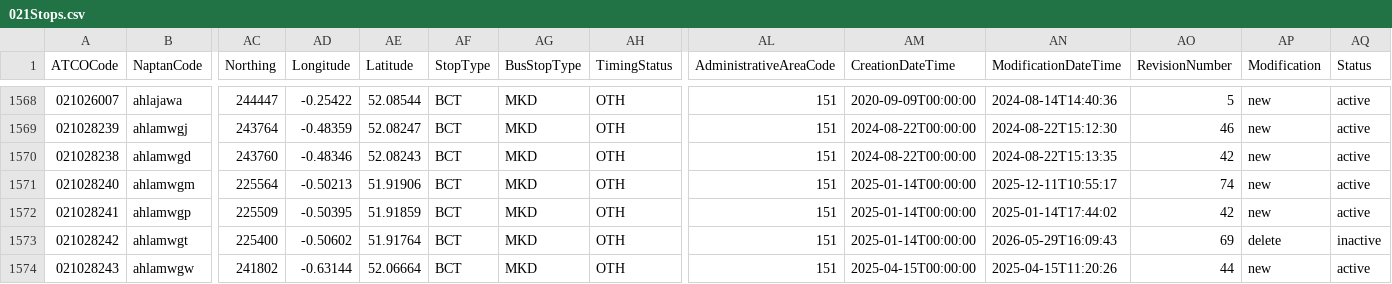
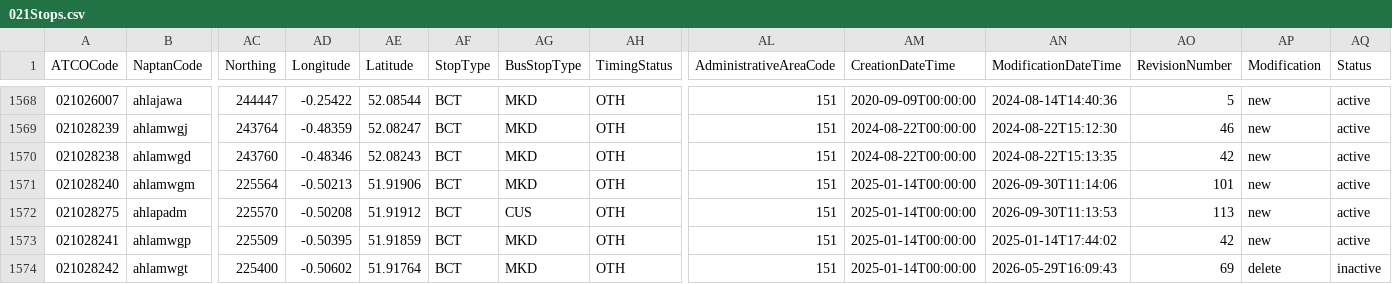
Before and after one commit to ldjb/naptan-nptg-history, a CSV file: 021Stops.csv, drawn as a sheet; only a part is shown, gaps mark what is left out; the shorter side is filled out with more unchanged rows; rows hold the shown columns only; the diff names each change by its address in the sheet, - before the commit and + after, or states it on an @@ line.

```diff
--- a/021Stops.csv
+++ b/021Stops.csv
-AN1571 (ModificationDateTime): 2025-12-11T10:55:17
+AN1571 (ModificationDateTime): 2026-09-30T11:14:06
-AO1571 (RevisionNumber): 74
+AO1571 (RevisionNumber): 101
+row 1572: 021028275 | ahlapadm | 225570 | -0.50208 | 51.91912 | BCT | CUS | OTH | 151 | 2025-01-14T00:00:00 | 2026-09-30T11:13:53 | 113 | new | active
```
Also changed, not shown: 019Stops.csv, 030Stops.csv, 37 other files.
